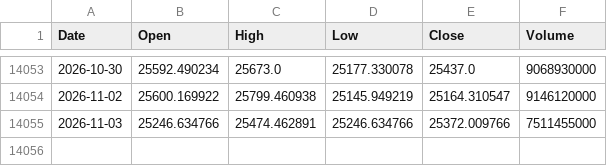
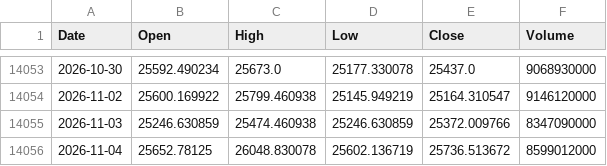
Before and after one commit to flytothejy/market-data, a CSV file: data/IXIC.csv, drawn as a sheet; only a part is shown, gaps mark what is left out.

```diff
--- a/data/IXIC.csv
+++ b/data/IXIC.csv
@@ -14054,2 +14054,3 @@ Date,Open,High,Low,Close,Volume
 2026-11-02,25600.169922,25799.460938,25145.949219,25164.310547,9146120000
-2026-11-03,25246.634766,25474.462891,25246.634766,25372.009766,7511455000
+2026-11-03,25246.630859,25474.460938,25246.630859,25372.009766,8347090000
+2026-11-04,25652.78125,26048.830078,25602.136719,25736.513672,8599012000
```
Also changed, not shown: data/BSESN.csv, data/DJI.csv, 51 other files.
